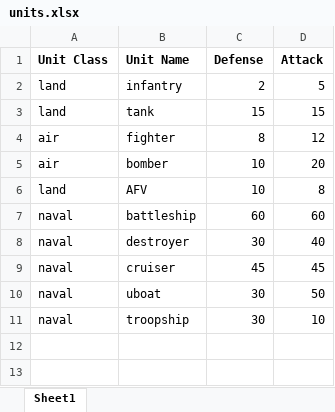
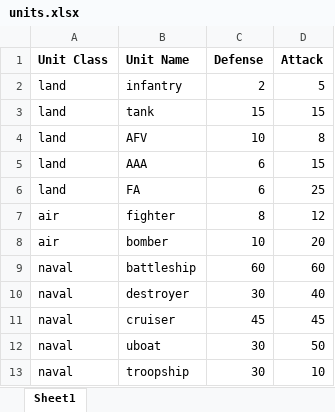
Before and after one commit to dariofern/TN-Battlesim, an Excel workbook: units.xlsx, sheet Sheet1, drawn as a sheet; values as stored, in another font and other column widths than the file's, no borders; the diff names each change by its address in the sheet, - before the commit and + after, or states it on an @@ line.

Commit message:
update spreadsheet according to input order

```diff
--- a/units.xlsx (sheet Sheet1)
+++ b/units.xlsx (sheet Sheet1)
@@ row 6 moved to row 4: land @@
+row 5: land | AAA | 6 | 15
+row 6: land | FA | 6 | 25
```
Also changed, not shown: 1 other file.
